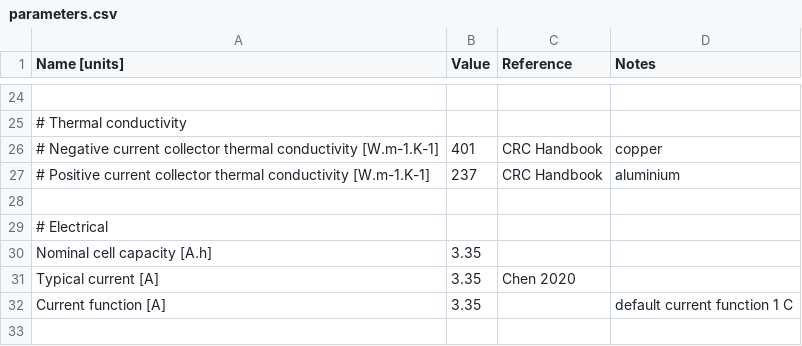
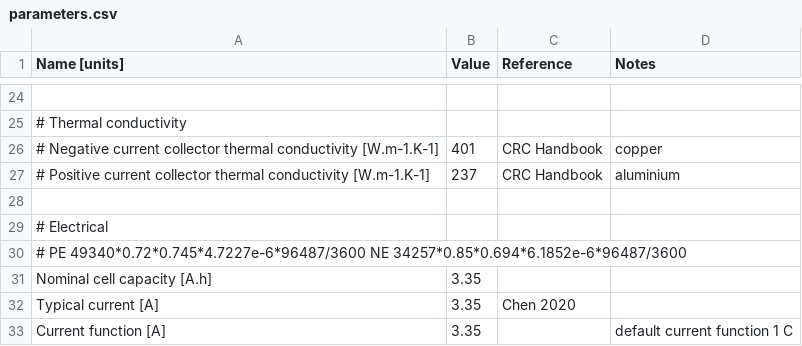
Before and after one commit to mzzhuo/PyBaMM, a CSV file: pybamm/input/parameters/lithium_ion/cells/18650_Sturm2019/parameters.csv, drawn as a sheet; only a part is shown, gaps mark what is left out; the diff names each change by its address in the sheet, - before the commit and + after, or states it on an @@ line.

```diff
--- a/pybamm/input/parameters/lithium_ion/cells/18650_Sturm2019/parameters.csv
+++ b/pybamm/input/parameters/lithium_ion/cells/18650_Sturm2019/parameters.csv
+row 30: # PE 49340*0.72*0.745*4.7227e-6*96487/3600 NE 34257*0.85*0.694*6.1852e-6*96487/3600
```
Also changed, not shown: pybamm/input/parameters/lithium_ion/pe_degradations/Ghosh2021_pe_deg/parameters.csv, 6 other files.
